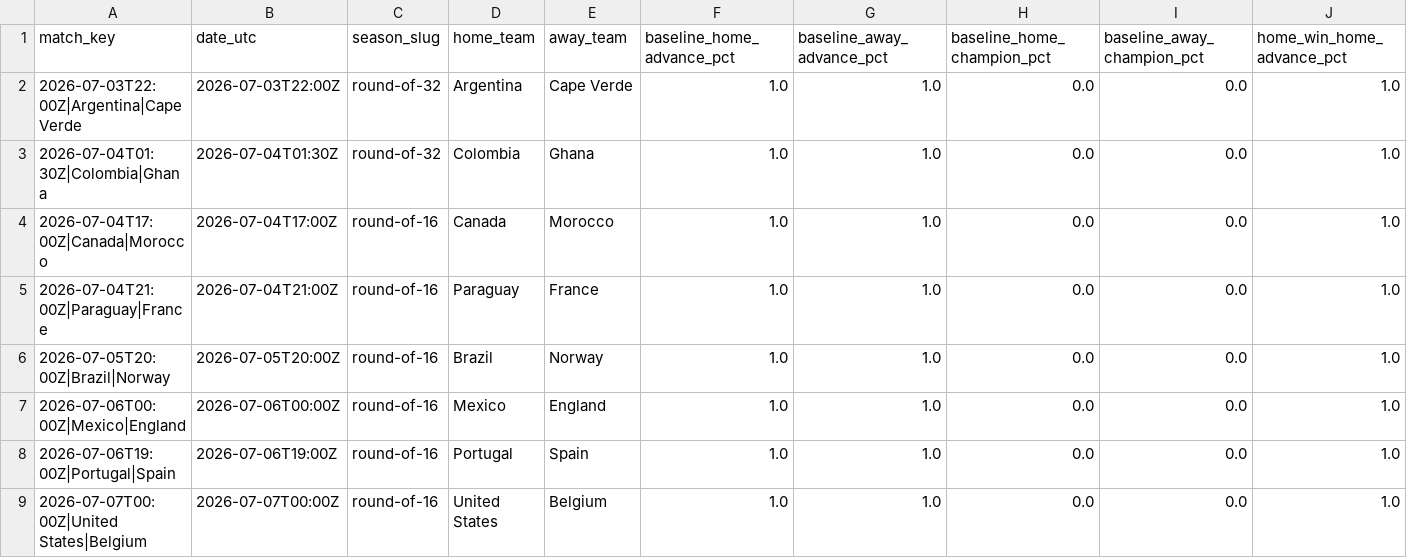
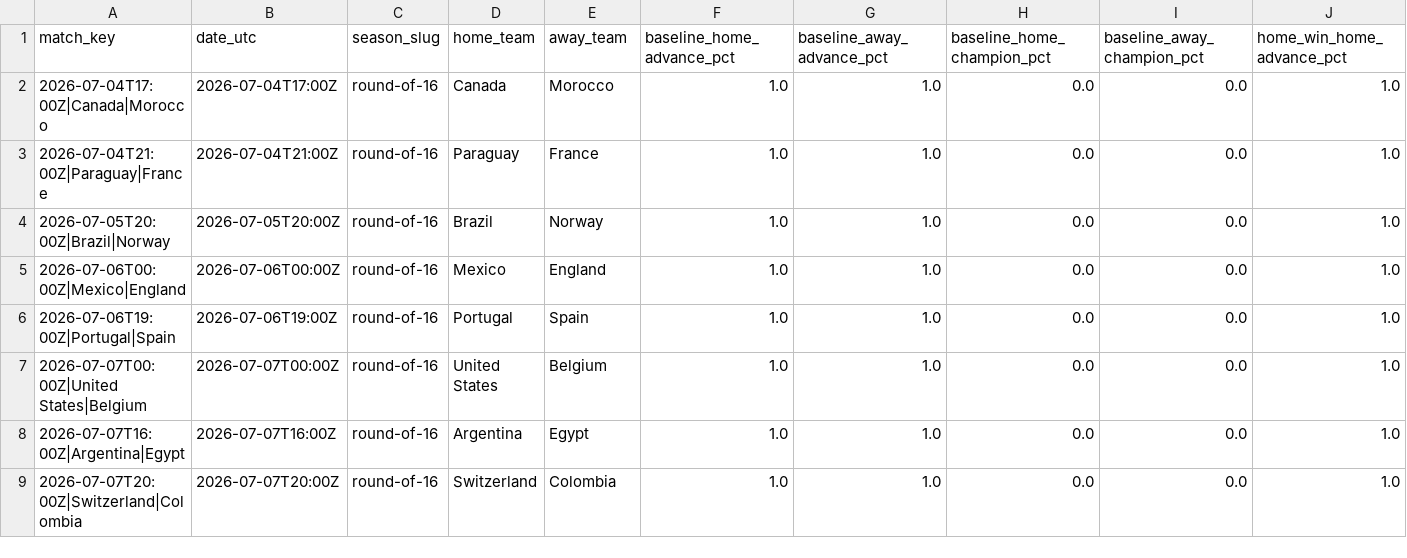
Before and after one commit to akarpie96/2026-worldcup-forecast, a CSV file: data/processed/match_impacts.csv, drawn as a sheet; only a part is shown; removed rows and columns are numbered as before the commit, all else as after; rows hold the shown columns only; the diff names each change by its address in the sheet, - before the commit and + after, or states it on an @@ line.

```diff
--- a/data/processed/match_impacts.csv
+++ b/data/processed/match_impacts.csv
-row 2: 2026-07-03T22:00Z|Argentina|Cape Verde | 2026-07-03T22:00Z | round-of-32 | Argentina | Cape Verde | 1.0 | 1.0 | 0.0 | 0.0 | 1.0
-row 3: 2026-07-04T01:30Z|Colombia|Ghana | 2026-07-04T01:30Z | round-of-32 | Colombia | Ghana | 1.0 | 1.0 | 0.0 | 0.0 | 1.0
+row 8: 2026-07-07T16:00Z|Argentina|Egypt | 2026-07-07T16:00Z | round-of-16 | Argentina | Egypt | 1.0 | 1.0 | 0.0 | 0.0 | 1.0
+row 9: 2026-07-07T20:00Z|Switzerland|Colombia | 2026-07-07T20:00Z | round-of-16 | Switzerland | Colombia | 1.0 | 1.0 | 0.0 | 0.0 | 1.0
```
Also changed, not shown: data/processed/forecast_history.csv, data/processed/group_stage_matches.csv, 3 other files.
